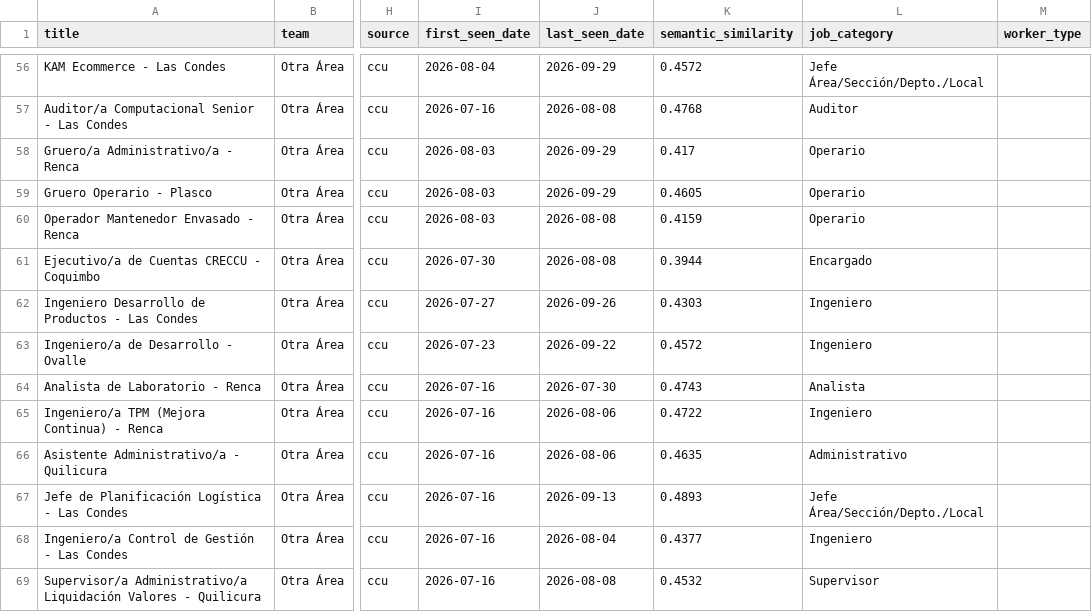
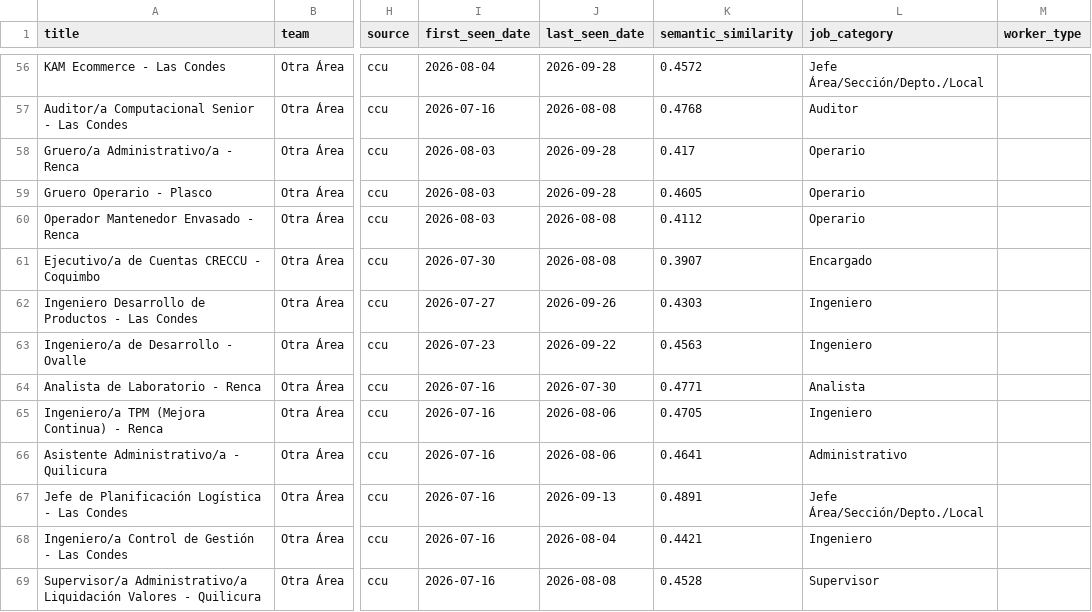
Before and after one commit to BarbaraPFloresRios/JobTrackerChile, a CSV file: data/raw/ccu_jobs.csv, drawn as a sheet; only a part is shown, gaps mark what is left out; the diff covers the shown part only; the diff names each change by its address in the sheet, - before the commit and + after, or states it on an @@ line.

```diff
--- a/data/raw/ccu_jobs.csv
+++ b/data/raw/ccu_jobs.csv
-J56 (last_seen_date): 2026-09-29
+J56 (last_seen_date): 2026-09-28
-J58:J59 (last_seen_date): 2026-09-29
+J58:J59 (last_seen_date): 2026-09-28
-K60 (semantic_similarity): 0.4159
+K60 (semantic_similarity): 0.4112
-K61 (semantic_similarity): 0.3944
+K61 (semantic_similarity): 0.3907
-K63 (semantic_similarity): 0.4572
+K63 (semantic_similarity): 0.4563
-K64 (semantic_similarity): 0.4743
+K64 (semantic_similarity): 0.4771
-K65 (semantic_similarity): 0.4722
+K65 (semantic_similarity): 0.4705
-K66 (semantic_similarity): 0.4635
+K66 (semantic_similarity): 0.4641
-K67 (semantic_similarity): 0.4893
+K67 (semantic_similarity): 0.4891
-K68 (semantic_similarity): 0.4377
+K68 (semantic_similarity): 0.4421
-K69 (semantic_similarity): 0.4532
+K69 (semantic_similarity): 0.4528
```
Also changed, not shown: 78 edited cells elsewhere in this file, data/raw/ahumada_jobs.csv, data/raw/embonor_jobs.csv, 19 other files.
